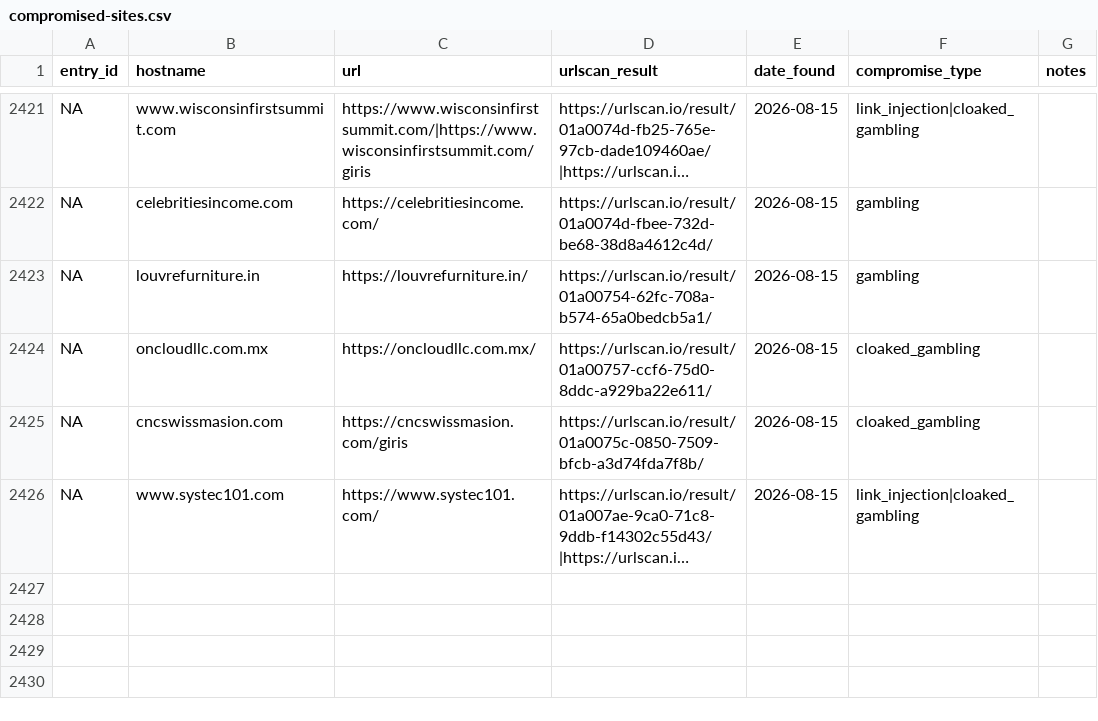
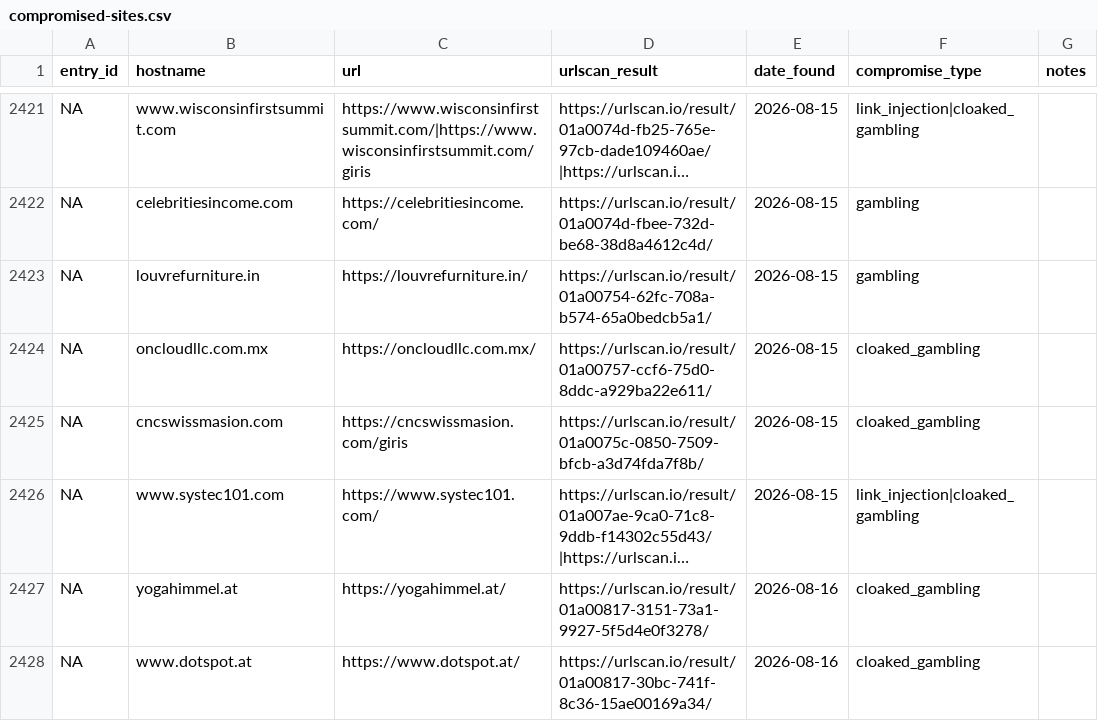
Before and after one commit to battlingamazons/compromised-sites-tracker, a CSV file: compromised-sites.csv, drawn as a sheet; only a part is shown, gaps mark what is left out; long unchanged cells end in …; the diff names each change by its address in the sheet, - before the commit and + after, or states it on an @@ line.

Commit message:
Update compromised-sites.csv

```diff
--- a/compromised-sites.csv
+++ b/compromised-sites.csv
+row 2427: NA | yogahimmel.at | https://yogahimmel.at/ | https://urlscan.io/result/01a00817-3151-73a1-9927-5f5d4e0f3278/ | 2026-08-16 | cloaked_gambling
+row 2428: NA | www.dotspot.at | https://www.dotspot.at/ | https://urlscan.io/result/01a00817-30bc-741f-8c36-15ae00169a34/ | 2026-08-16 | cloaked_gambling
```
